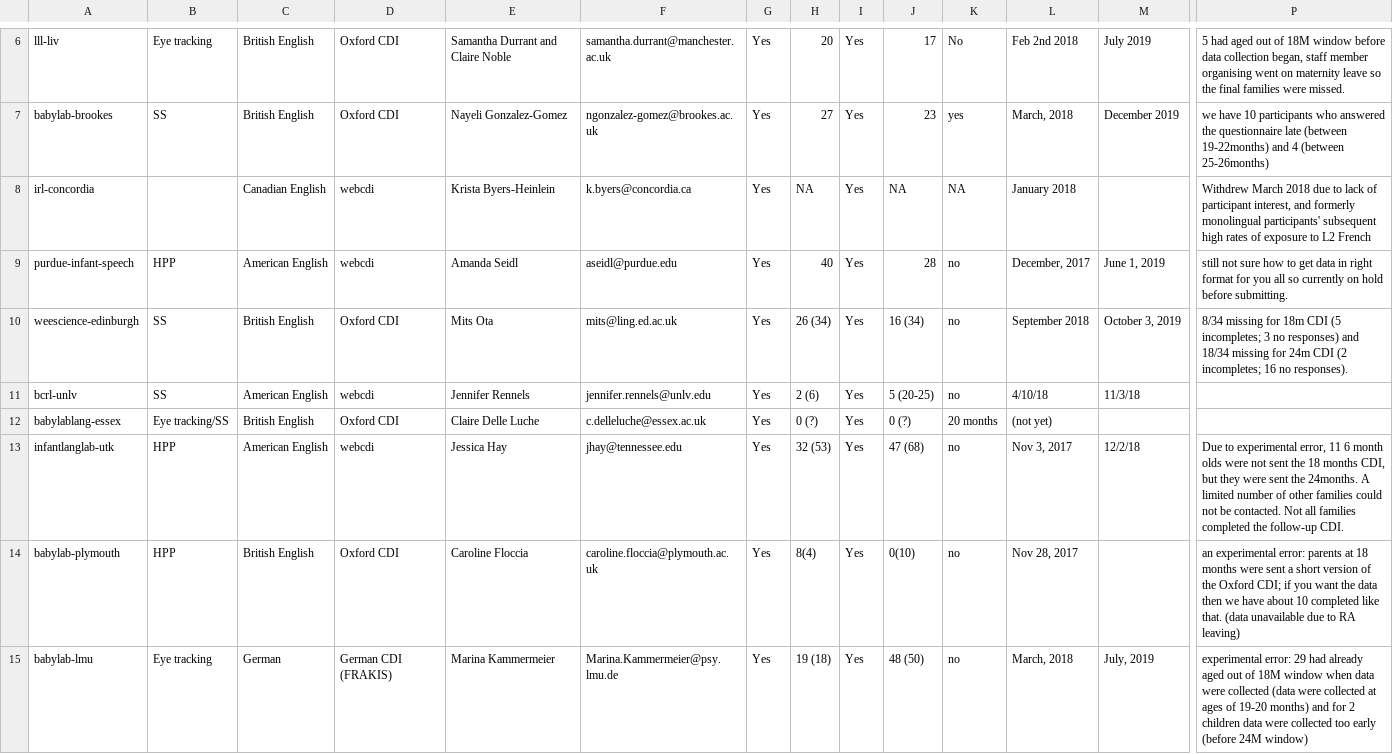
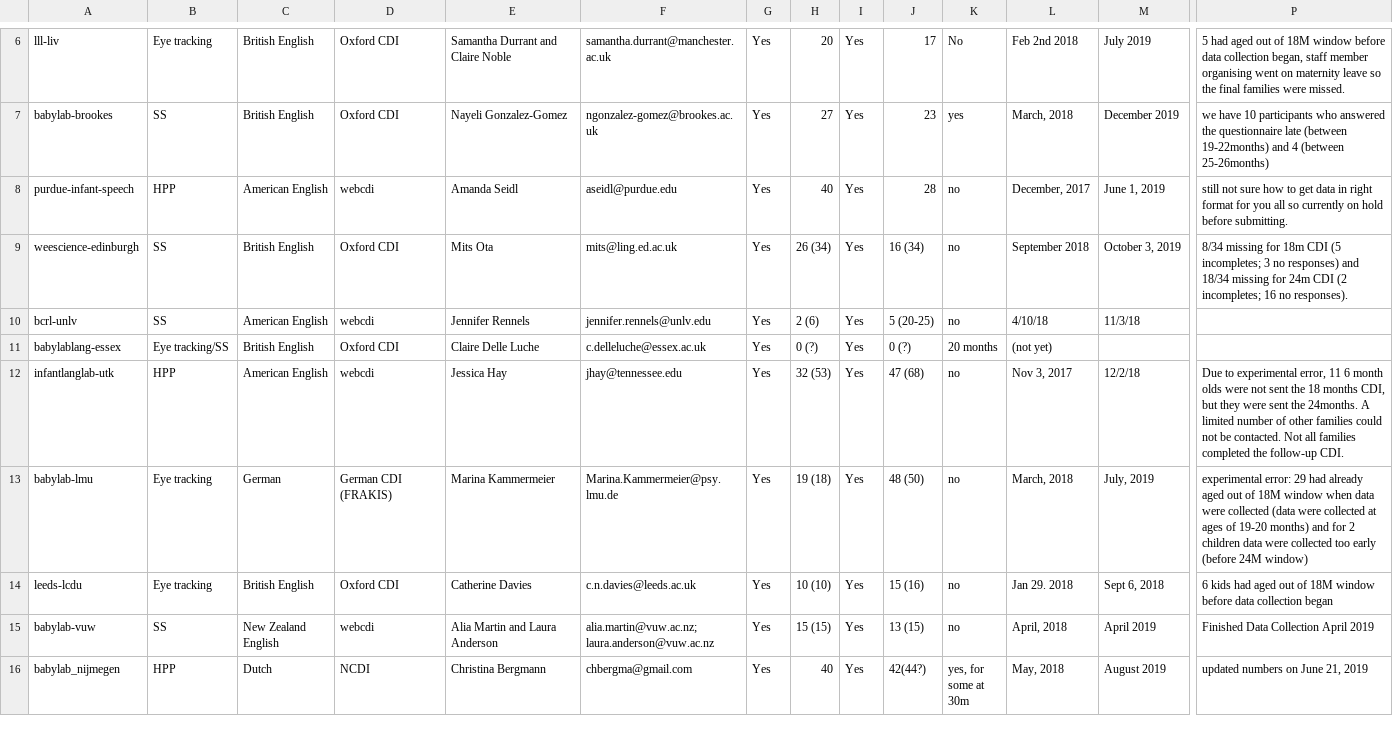
Before and after one commit to manybabies/mb1-cdi-followup, a CSV file: data/labs.csv, drawn as a sheet; only a part is shown, gaps mark what is left out; the shorter side is filled out with more unchanged rows; rows hold the shown columns only; the diff names each change by its address in the sheet, - before the commit and + after, or states it on an @@ line.

```diff
--- a/data/labs.csv
+++ b/data/labs.csv
-row 8: irl-concordia |  | Canadian English | webcdi | Krista Byers-Heinlein | k.byers@concordia.ca | Yes | NA | Yes | NA | NA | January 2018 |  | Withdrew March 2018 due to lack of participant interest, and formerly monolingual participants' subsequent high rates of exposure to L2 French
-row 14: babylab-plymouth | HPP | British English | Oxford CDI | Caroline Floccia | caroline.floccia@plymouth.ac.uk | Yes | 8(4) | Yes | 0(10) | no | Nov 28, 2017 |  | an experimental error: parents at 18 months were sent a short version of the Oxford CDI; if you want the data then we have about 10 completed like that. (data unavailable due to RA leaving)
```
Also changed, not shown: 4 other files.
